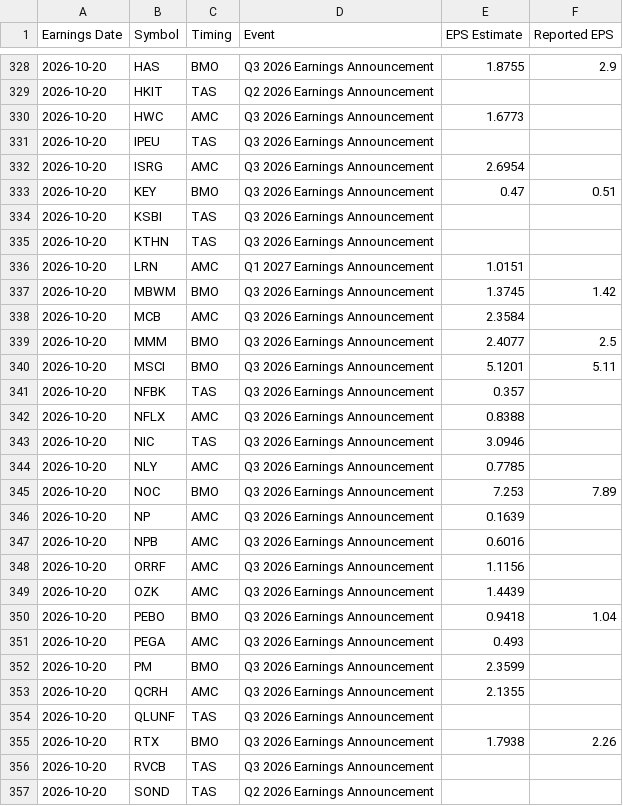
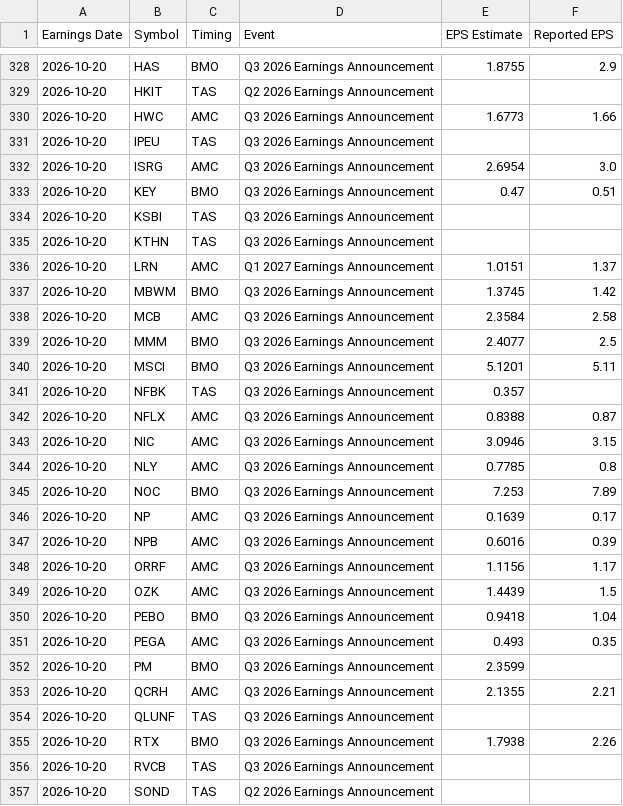
Before and after one commit to neelbarve/closewatchmarket, a CSV file: data/calendar.csv, drawn as a sheet; only a part is shown, gaps mark what is left out; the diff covers the shown part only.

```diff
--- a/data/calendar.csv
+++ b/data/calendar.csv
@@ -329,5 +329,5 @@ Earnings Date,Symbol,Timing,Event,EPS Estimate,Reported EPS
 2026-10-20,HKIT,TAS,Q2 2026 Earnings Announcement,,
-2026-10-20,HWC,AMC,Q3 2026 Earnings Announcement,1.6773,
+2026-10-20,HWC,AMC,Q3 2026 Earnings Announcement,1.6773,1.66
 2026-10-20,IPEU,TAS,Q3 2026 Earnings Announcement,,
-2026-10-20,ISRG,AMC,Q3 2026 Earnings Announcement,2.6954,
+2026-10-20,ISRG,AMC,Q3 2026 Earnings Announcement,2.6954,3.0
 2026-10-20,KEY,BMO,Q3 2026 Earnings Announcement,0.47,0.51
@@ -335,5 +335,5 @@ Earnings Date,Symbol,Timing,Event,EPS Estimate,Reported EPS
 2026-10-20,KTHN,TAS,Q3 2026 Earnings Announcement,,
-2026-10-20,LRN,AMC,Q1 2027 Earnings Announcement,1.0151,
+2026-10-20,LRN,AMC,Q1 2027 Earnings Announcement,1.0151,1.37
 2026-10-20,MBWM,BMO,Q3 2026 Earnings Announcement,1.3745,1.42
-2026-10-20,MCB,AMC,Q3 2026 Earnings Announcement,2.3584,
+2026-10-20,MCB,AMC,Q3 2026 Earnings Announcement,2.3584,2.58
 2026-10-20,MMM,BMO,Q3 2026 Earnings Announcement,2.4077,2.5
@@ -341,14 +341,14 @@ Earnings Date,Symbol,Timing,Event,EPS Estimate,Reported EPS
 2026-10-20,NFBK,TAS,Q3 2026 Earnings Announcement,0.357,
-2026-10-20,NFLX,AMC,Q3 2026 Earnings Announcement,0.8388,
-2026-10-20,NIC,TAS,Q3 2026 Earnings Announcement,3.0946,
-2026-10-20,NLY,AMC,Q3 2026 Earnings Announcement,0.7785,
+2026-10-20,NFLX,AMC,Q3 2026 Earnings Announcement,0.8388,0.87
+2026-10-20,NIC,AMC,Q3 2026 Earnings Announcement,3.0946,3.15
+2026-10-20,NLY,AMC,Q3 2026 Earnings Announcement,0.7785,0.8
 2026-10-20,NOC,BMO,Q3 2026 Earnings Announcement,7.253,7.89
-2026-10-20,NP,AMC,Q3 2026 Earnings Announcement,0.1639,
-2026-10-20,NPB,AMC,Q3 2026 Earnings Announcement,0.6016,
-2026-10-20,ORRF,AMC,Q3 2026 Earnings Announcement,1.1156,
-2026-10-20,OZK,AMC,Q3 2026 Earnings Announcement,1.4439,
+2026-10-20,NP,AMC,Q3 2026 Earnings Announcement,0.1639,0.17
+2026-10-20,NPB,AMC,Q3 2026 Earnings Announcement,0.6016,0.39
+2026-10-20,ORRF,AMC,Q3 2026 Earnings Announcement,1.1156,1.17
+2026-10-20,OZK,AMC,Q3 2026 Earnings Announcement,1.4439,1.5
 2026-10-20,PEBO,BMO,Q3 2026 Earnings Announcement,0.9418,1.04
-2026-10-20,PEGA,AMC,Q3 2026 Earnings Announcement,0.493,
+2026-10-20,PEGA,AMC,Q3 2026 Earnings Announcement,0.493,0.35
 2026-10-20,PM,BMO,Q3 2026 Earnings Announcement,2.3599,
-2026-10-20,QCRH,AMC,Q3 2026 Earnings Announcement,2.1355,
+2026-10-20,QCRH,AMC,Q3 2026 Earnings Announcement,2.1355,2.21
 2026-10-20,QLUNF,TAS,Q3 2026 Earnings Announcement,,
```
Also changed, not shown: 90 edited cells elsewhere in this file, output/earnings_oct_nov_2026.csv, output/earnings_oct_nov_2026_holdings.csv.
